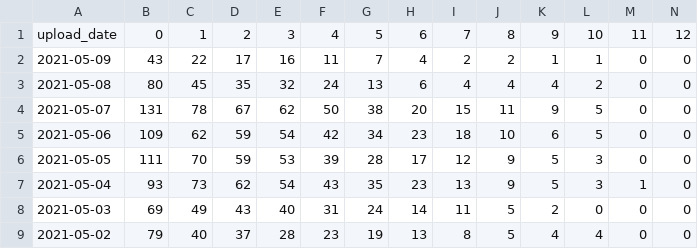
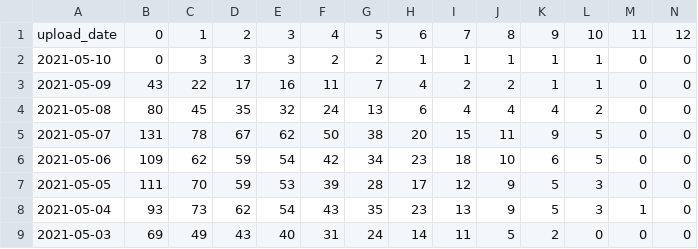
Before and after one commit to pvieito/Radar-STATS, a CSV file: Data/Resources/Current/RadarCOVID-Report-Generation-Upload-Period-Table.csv, drawn as a sheet; only a part is shown; the shorter side is filled out with more unchanged rows; rows hold the shown columns only; the diff names each change by its address in the sheet, - before the commit and + after, or states it on an @@ line.

Commit message:
Report Update

```diff
--- a/Data/Resources/Current/RadarCOVID-Report-Generation-Upload-Period-Table.csv
+++ b/Data/Resources/Current/RadarCOVID-Report-Generation-Upload-Period-Table.csv
+row 2: 2021-05-10 | 0 | 3 | 3 | 3 | 2 | 2 | 1 | 1 | 1 | 1 | 1 | 0 | 0
```
Also changed, not shown: Data/Resources/Current/RadarCOVID-Report-Hourly-Summary-Table.csv, Data/Resources/Current/RadarCOVID-Report-Multi-Backend-Cross-Sharing-Summary-Table.csv, 16 other files.
